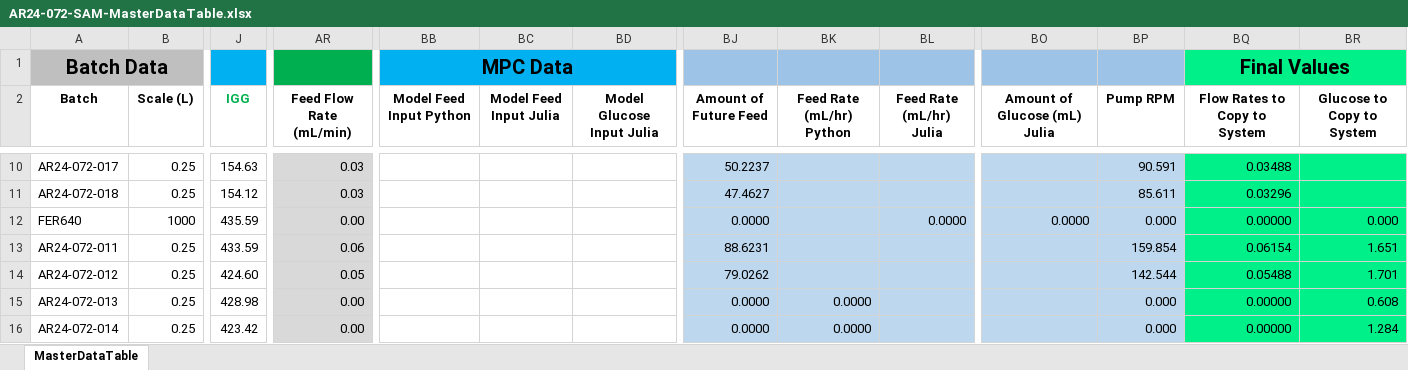
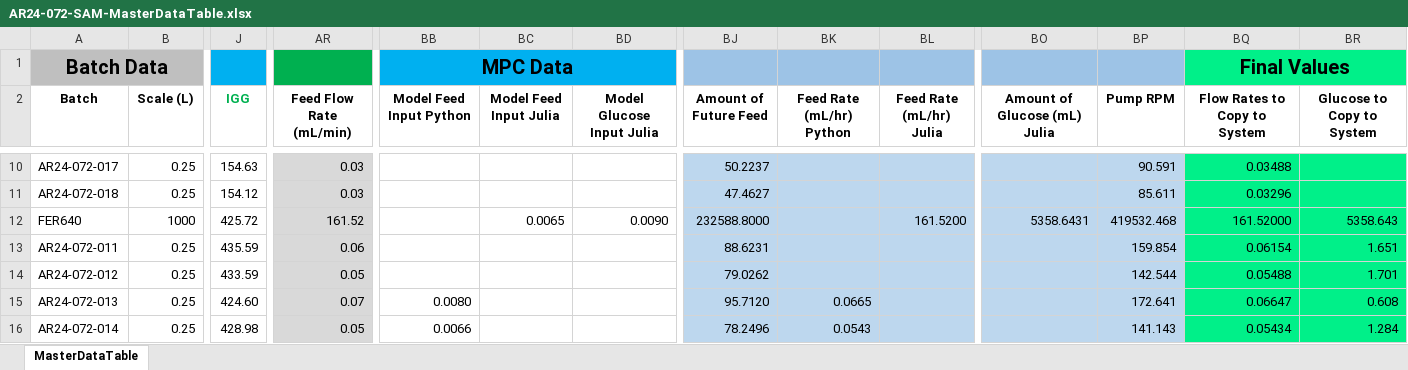
Before and after one commit to zhatz111/state-space-mpc, an Excel workbook: data/ar24-072-experiment/AR24-072-SAM-MasterDataTable.xlsx, sheet MasterDataTable, drawn as a sheet; only a part is shown, gaps mark what is left out; values as stored, in another font and other column widths than the file's, no borders; conditional formats not drawn; the diff covers the shown part only; the diff names each change by its address in the sheet, - before the commit and + after, or states it on an @@ line.

Commit message:
AR24-072 and SAM MPC experiment day 2

```diff
--- a/data/ar24-072-experiment/AR24-072-SAM-MasterDataTable.xlsx (sheet MasterDataTable)
+++ b/data/ar24-072-experiment/AR24-072-SAM-MasterDataTable.xlsx (sheet MasterDataTable)
-J12 (IGG): 435.59
+J12 (IGG): 425.72
-AR12 (Feed Flow Rate (mL/min)): 0.00
+AR12 (Feed Flow Rate (mL/min)): 161.52
-BC12 (Model Feed Input Julia): (empty)
+BC12 (Model Feed Input Julia): 0.0065
-BD12 (Model Glucose Input Julia): (empty)
+BD12 (Model Glucose Input Julia): 0.0090
-BJ12 (Amount of Future Feed): 0.0000
+BJ12 (Amount of Future Feed): 232588.8000
-BL12 (Feed Rate (mL/hr) Julia): 0.0000
+BL12 (Feed Rate (mL/hr) Julia): 161.5200
-BO12 (Amount of Glucose (mL) Julia): 0.0000
+BO12 (Amount of Glucose (mL) Julia): 5358.6431
-BP12 (Pump RPM): 0.000
+BP12 (Pump RPM): 419532.468
-BQ12 (Flow Rates to Copy to System): 0.00000
+BQ12 (Flow Rates to Copy to System): 161.52000
-BR12 (Glucose to Copy to System): 0.000
+BR12 (Glucose to Copy to System): 5358.643
-J13 (IGG): 433.59
+J13 (IGG): 435.59
-J14 (IGG): 424.60
+J14 (IGG): 433.59
-J15 (IGG): 428.98
+J15 (IGG): 424.60
-AR15 (Feed Flow Rate (mL/min)): 0.00
+AR15 (Feed Flow Rate (mL/min)): 0.07
-BB15 (Model Feed Input Python): (empty)
+BB15 (Model Feed Input Python): 0.0080
-BJ15 (Amount of Future Feed): 0.0000
+BJ15 (Amount of Future Feed): 95.7120
-BK15 (Feed Rate (mL/hr) Python): 0.0000
+BK15 (Feed Rate (mL/hr) Python): 0.0665
-BP15 (Pump RPM): 0.000
+BP15 (Pump RPM): 172.641
-BQ15 (Flow Rates to Copy to System): 0.00000
+BQ15 (Flow Rates to Copy to System): 0.06647
-J16 (IGG): 423.42
+J16 (IGG): 428.98
-AR16 (Feed Flow Rate (mL/min)): 0.00
+AR16 (Feed Flow Rate (mL/min)): 0.05
-BB16 (Model Feed Input Python): (empty)
+BB16 (Model Feed Input Python): 0.0066
-BJ16 (Amount of Future Feed): 0.0000
+BJ16 (Amount of Future Feed): 78.2496
-BK16 (Feed Rate (mL/hr) Python): 0.0000
+BK16 (Feed Rate (mL/hr) Python): 0.0543
-BP16 (Pump RPM): 0.000
+BP16 (Pump RPM): 141.143
-BQ16 (Flow Rates to Copy to System): 0.00000
+BQ16 (Flow Rates to Copy to System): 0.05434
```
Also changed, not shown: 4 added rows, 4 removed rows and 225 edited cells elsewhere in this sheet, 7 other files.
